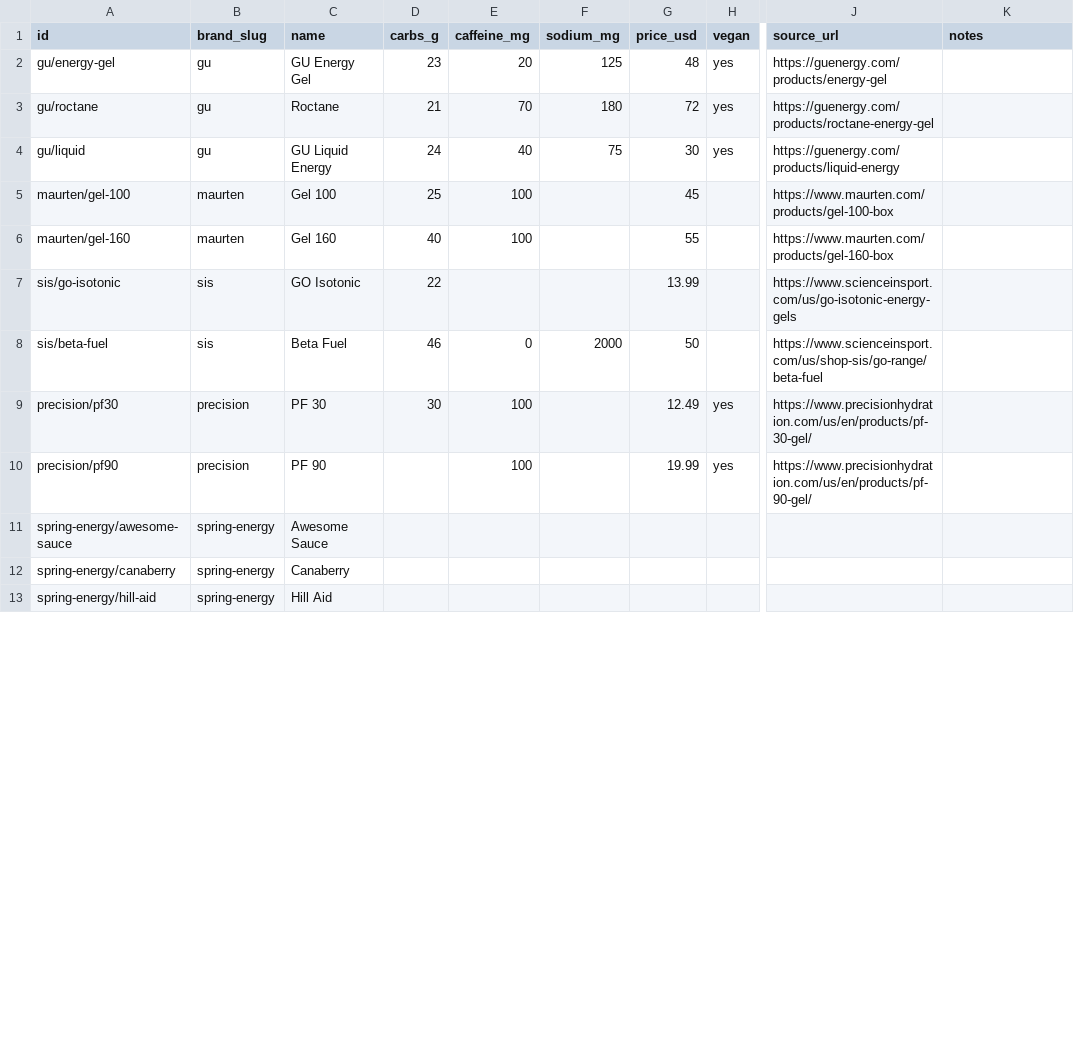
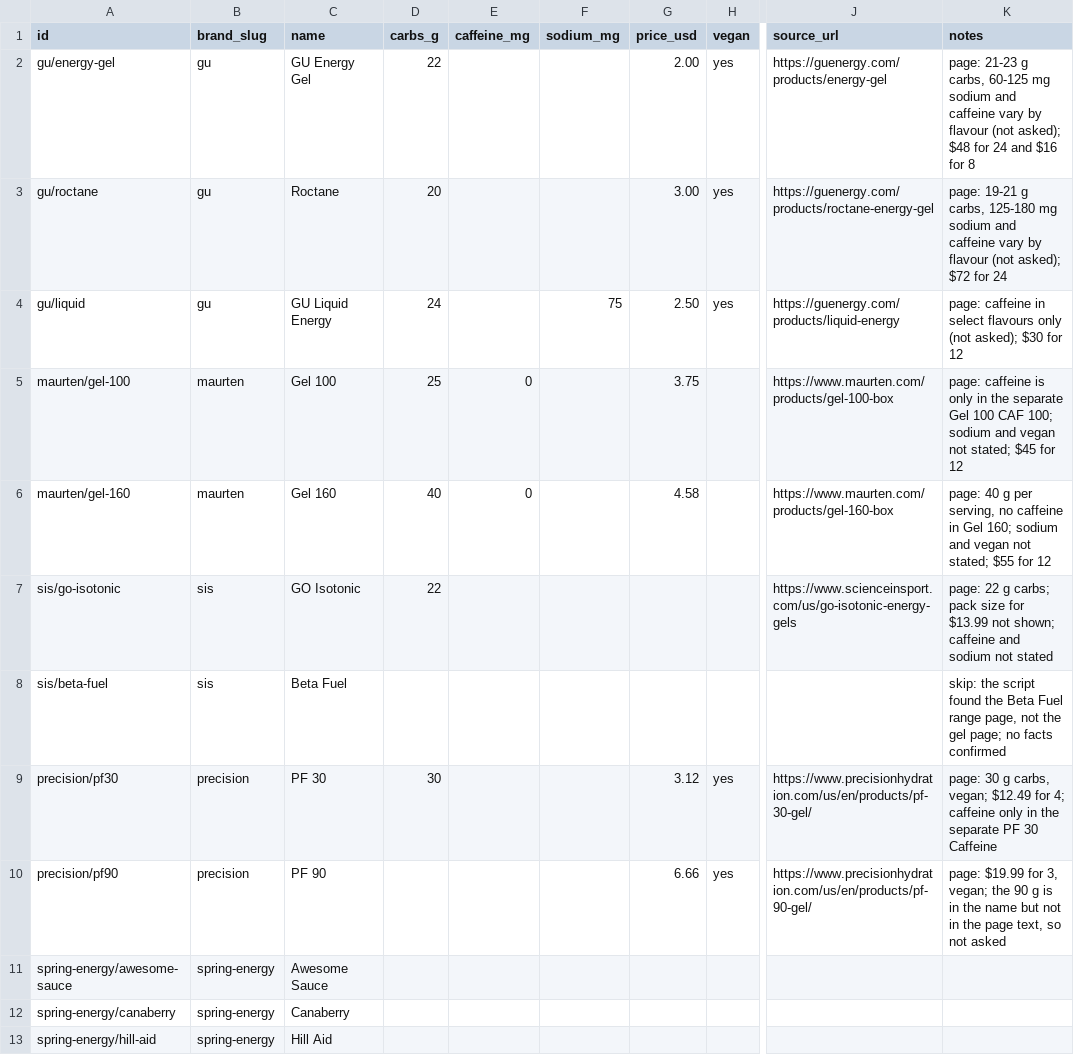
Before and after one commit to Dirtdog88/Solestats, a CSV file: data/2026-11-23-gel-spec-sheet.csv, drawn as a sheet; only a part is shown, gaps mark what is left out; the diff covers the shown part only; the diff names each change by its address in the sheet, - before the commit and + after, or states it on an @@ line.

```diff
--- a/data/2026-11-23-gel-spec-sheet.csv
+++ b/data/2026-11-23-gel-spec-sheet.csv
-D2 (carbs_g): 23
+D2 (carbs_g): 22
-E2 (caffeine_mg): 20
+E2 (caffeine_mg): (empty)
-F2 (sodium_mg): 125
+F2 (sodium_mg): (empty)
-G2 (price_usd): 48
+G2 (price_usd): 2.00
-K2 (notes): (empty)
+K2 (notes): page: 21-23 g carbs, 60-125 mg sodium and caffeine vary by flavour (not asked); $48 for 24 and $16 for 8
-D3 (carbs_g): 21
+D3 (carbs_g): 20
-E3 (caffeine_mg): 70
+E3 (caffeine_mg): (empty)
-F3 (sodium_mg): 180
+F3 (sodium_mg): (empty)
-G3 (price_usd): 72
+G3 (price_usd): 3.00
-K3 (notes): (empty)
+K3 (notes): page: 19-21 g carbs, 125-180 mg sodium and caffeine vary by flavour (not asked); $72 for 24
-E4 (caffeine_mg): 40
+E4 (caffeine_mg): (empty)
-G4 (price_usd): 30
+G4 (price_usd): 2.50
-K4 (notes): (empty)
+K4 (notes): page: caffeine in select flavours only (not asked); $30 for 12
-E5:E6 (caffeine_mg): 100
+E5:E6 (caffeine_mg): 0
-G5 (price_usd): 45
+G5 (price_usd): 3.75
-K5 (notes): (empty)
+K5 (notes): page: caffeine is only in the separate Gel 100 CAF 100; sodium and vegan not stated; $45 for 12
-G6 (price_usd): 55
+G6 (price_usd): 4.58
-K6 (notes): (empty)
+K6 (notes): page: 40 g per serving, no caffeine in Gel 160; sodium and vegan not stated; $55 for 12
-G7 (price_usd): 13.99
+G7 (price_usd): (empty)
-K7 (notes): (empty)
+K7 (notes): page: 22 g carbs; pack size for $13.99 not shown; caffeine and sodium not stated
-D8 (carbs_g): 46
+D8 (carbs_g): (empty)
-E8 (caffeine_mg): 0
+E8 (caffeine_mg): (empty)
-F8 (sodium_mg): 2000
+F8 (sodium_mg): (empty)
-G8 (price_usd): 50
+G8 (price_usd): (empty)
-J8 (source_url): https://www.scienceinsport.com/us/shop-sis/go-range/beta-fuel
+J8 (source_url): (empty)
-K8 (notes): (empty)
+K8 (notes): skip: the script found the Beta Fuel range page, not the gel page; no facts confirmed
-E9:E10 (caffeine_mg): 100
+E9:E10 (caffeine_mg): (empty)
-G9 (price_usd): 12.49
+G9 (price_usd): 3.12
-K9 (notes): (empty)
+K9 (notes): page: 30 g carbs, vegan; $12.49 for 4; caffeine only in the separate PF 30 Caffeine
-G10 (price_usd): 19.99
+G10 (price_usd): 6.66
-K10 (notes): (empty)
+K10 (notes): page: $19.99 for 3, vegan; the 90 g is in the name but not in the page text, so not asked
```
Also changed, not shown: 2 added rows and 19 edited cells elsewhere in this file, data/2026-11-23-gel-products.csv, 3 other files.
